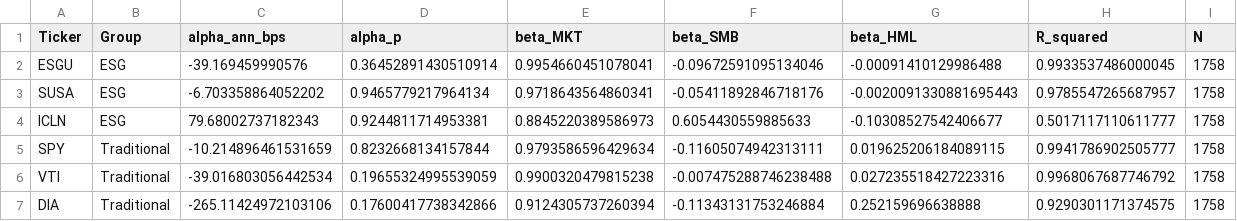
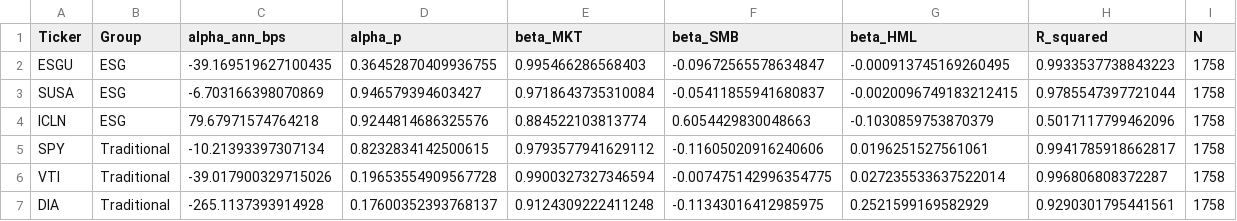
Before and after one commit to claralopezben/ESG-vs-Traditional-Stocks-Revenue-Analysis, a CSV file: outputs/ff3.csv, drawn as a sheet.

```diff
--- a/outputs/ff3.csv
+++ b/outputs/ff3.csv
@@ -1,7 +1,7 @@
 Ticker,Group,alpha_ann_bps,alpha_p,beta_MKT,beta_SMB,beta_HML,R_squared,N
-ESGU,ESG,-39.169459990576,0.36452891430510914,0.9954660451078041,-0.09672591095134046,-0.00091410129986488,0.9933537486000045,1758
-SUSA,ESG,-6.703358864052202,0.9465779217964134,0.9718643564860341,-0.05411892846718176,-0.0020091330881695443,0.9785547265687957,1758
-ICLN,ESG,79.68002737182343,0.9244811714953381,0.8845220389586973,0.6054430559885633,-0.10308527542406677,0.5017117110611777,1758
-SPY,Traditional,-10.214896461531659,0.8232668134157844,0.9793586596429634,-0.11605074942313111,0.019625206184089115,0.9941786902505777,1758
-VTI,Traditional,-39.016803056442534,0.19655324995539059,0.9900320479815238,-0.007475288746238488,0.027235518427223316,0.9968067687746792,1758
-DIA,Traditional,-265.11424972103106,0.17600417738342866,0.9124305737260394,-0.11343131753246884,0.252159696638888,0.9290301171374575,1758
+ESGU,ESG,-39.169519627100435,0.36452870409936755,0.995466286568403,-0.09672565578634847,-0.000913745169260495,0.9933537738843223,1758
+SUSA,ESG,-6.703166398070869,0.946579394603427,0.9718643735310084,-0.05411855941680837,-0.0020096749183212415,0.9785547397721044,1758
+ICLN,ESG,79.67971574764218,0.9244814686325576,0.884522103813774,0.6054429830048663,-0.1030859753870379,0.5017117799462096,1758
+SPY,Traditional,-10.21393397307134,0.8232834142500615,0.9793577941629112,-0.11605020916240606,0.0196251527561061,0.9941785918662817,1758
+VTI,Traditional,-39.017900329715026,0.19653554909567728,0.9900327327346594,-0.007475142996354775,0.027235533637522014,0.996806808372287,1758
+DIA,Traditional,-265.1137393914928,0.17600352393768137,0.9124309222411248,-0.11343016412985975,0.2521599169582929,0.9290301795441561,1758
```
Also changed, not shown: data/processed/excess_returns.csv, data/processed/prices.csv, 11 other files.
